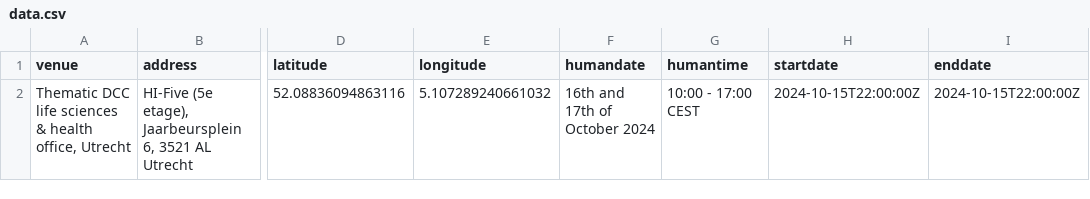
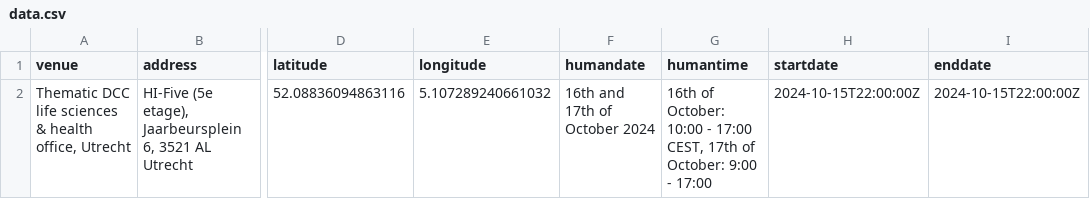
Before and after one commit to vantage6/2024-10-16-vantage6, a CSV file: _data/data.csv, drawn as a sheet; only a part is shown, gaps mark what is left out; the diff names each change by its address in the sheet, - before the commit and + after, or states it on an @@ line.

```diff
--- a/_data/data.csv
+++ b/_data/data.csv
-G2 (humantime): 10:00 - 17:00 CEST
+G2 (humantime): 16th of October: 10:00 - 17:00 CEST, 17th of October: 9:00 - 17:00
```
Also changed, not shown: 3 other files.
